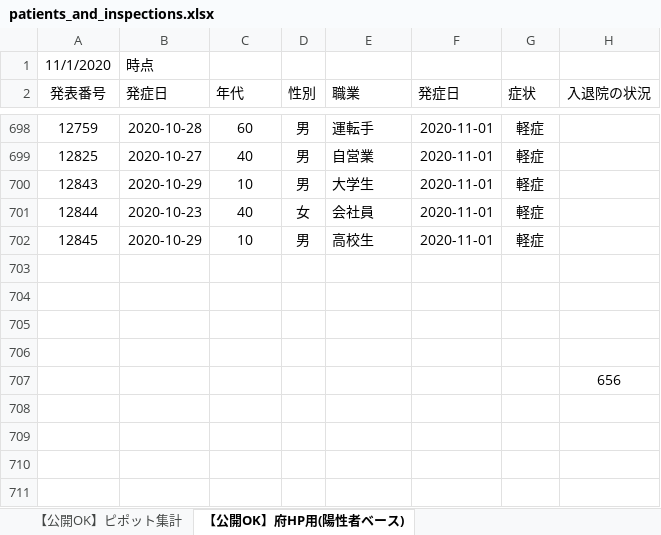
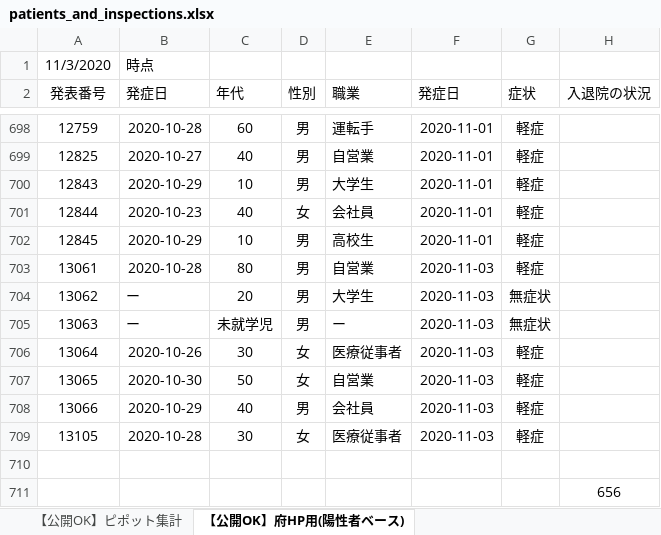
Before and after one commit to yotemuku/covid19, an Excel workbook: data/patients_and_inspections.xlsx, sheet 【公開OK】府HP用(陽性者ベース), drawn as a sheet; only a part is shown, gaps mark what is left out; values as stored, in another font and other column widths than the file's, no borders; the diff names each change by its address in the sheet, - before the commit and + after, or states it on an @@ line.

```diff
--- a/data/patients_and_inspections.xlsx (sheet 【公開OK】府HP用(陽性者ベース))
+++ b/data/patients_and_inspections.xlsx (sheet 【公開OK】府HP用(陽性者ベース))
-A1 (発表番号): 11/1/2020
+A1 (発表番号): 11/3/2020
-row 703: (empty)
+row 703: 13061 | 2020-10-28 | 80 | 男 | 自営業 | 2020-11-03 | 軽症
-row 704: (empty)
+row 704: 13062 | ー | 20 | 男 | 大学生 | 2020-11-03 | 無症状
-row 705: (empty)
+row 705: 13063 | ー | 未就学児 | 男 | ー | 2020-11-03 | 無症状
+row 706: 13064 | 2020-10-26 | 30 | 女 | 医療従事者 | 2020-11-03 | 軽症
+row 707: 13065 | 2020-10-30 | 50 | 女 | 自営業 | 2020-11-03 | 軽症
+row 708: 13066 | 2020-10-29 | 40 | 男 | 会社員 | 2020-11-03 | 軽症
+row 709: 13105 | 2020-10-28 | 30 | 女 | 医療従事者 | 2020-11-03 | 軽症
```
Also changed, not shown: sheet 【公開OK】コロナサイト用（日付ベース）, sheet 【公開OK】ピポット集計, 1 other file.
